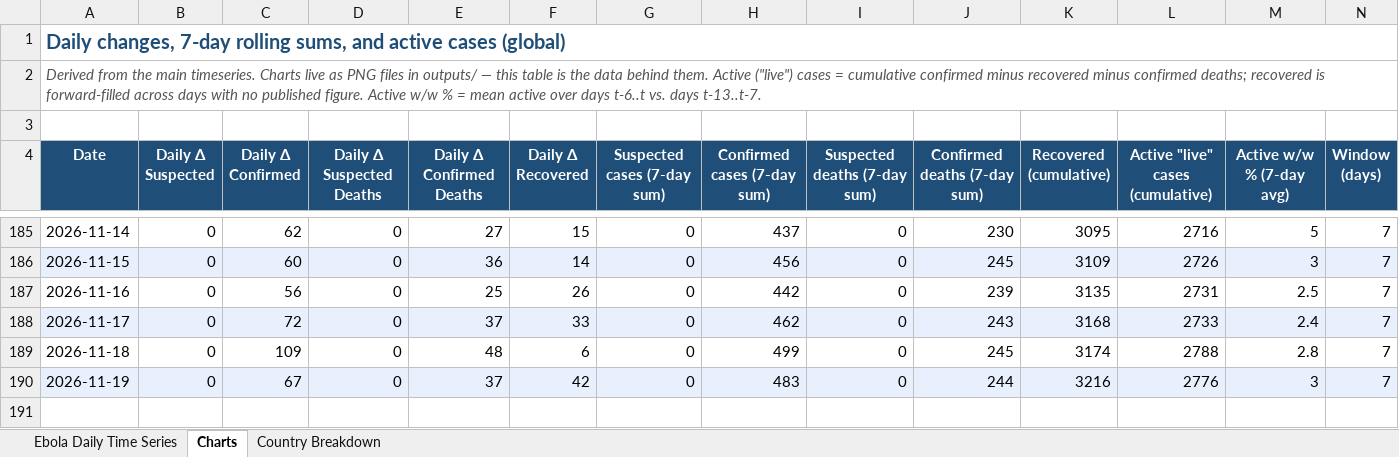
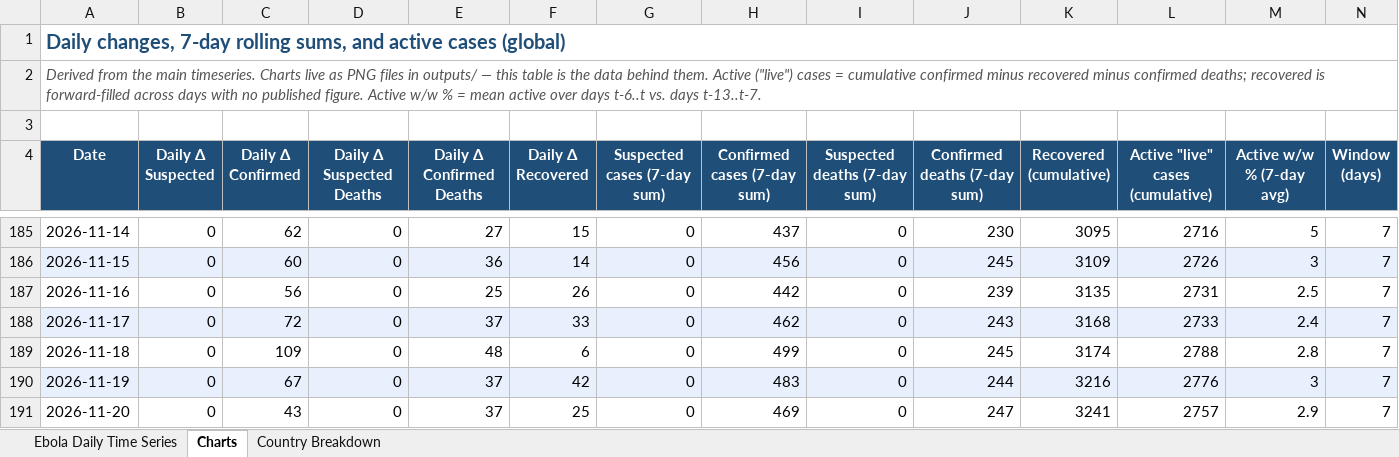
Before and after one commit to webbegole/ebola-bundibugyo-tracker-2026, an Excel workbook: outputs/ebola_timeseries.xlsx, sheet Charts, drawn as a sheet; only a part is shown, gaps mark what is left out; values as stored, in another font and other column widths than the file's, no borders; the diff names each change by its address in the sheet, - before the commit and + after, or states it on an @@ line.

```diff
--- a/outputs/ebola_timeseries.xlsx (sheet Charts)
+++ b/outputs/ebola_timeseries.xlsx (sheet Charts)
+row 191: 2026-11-20 | 0 | 43 | 0 | 37 | 25 | 0 | 469 | 0 | 247 | 3241 | 2757 | 2.9 | 7
```
Also changed, not shown: sheet Country Breakdown, sheet Ebola Daily Time Series, 12 other files.
